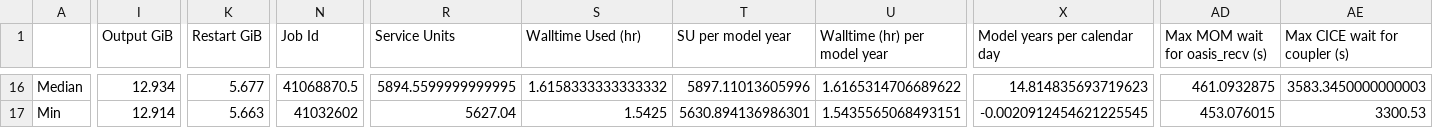
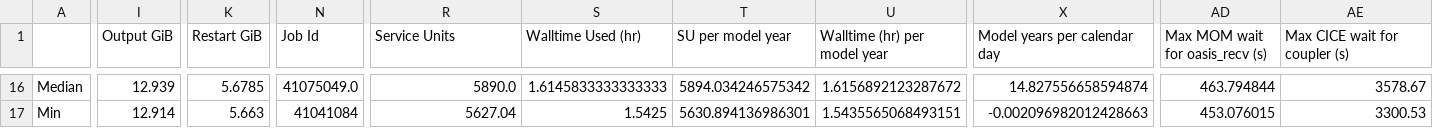
Before and after one commit to rmholmes/025deg_jra55_ryf, a CSV file: run_summary_home_561_rmh561_access-om2_025deg_jra55_ryf.csv, drawn as a sheet; only a part is shown, gaps mark what is left out; the diff covers the shown part only; the diff names each change by its address in the sheet, - before the commit and + after, or states it on an @@ line.

```diff
--- a/run_summary_home_561_rmh561_access-om2_025deg_jra55_ryf.csv
+++ b/run_summary_home_561_rmh561_access-om2_025deg_jra55_ryf.csv
-I16 (Output GiB): 12.934
+I16 (Output GiB): 12.939
-K16 (Restart GiB): 5.677
+K16 (Restart GiB): 5.6785
-N16 (Job Id): 41068870.5
+N16 (Job Id): 41075049.0
-R16 (Service Units): 5894.5599999999995
+R16 (Service Units): 5890.0
-S16 (Walltime Used (hr)): 1.6158333333333332
+S16 (Walltime Used (hr)): 1.6145833333333333
-T16 (SU per model year): 5897.11013605996
+T16 (SU per model year): 5894.034246575342
-U16 (Walltime (hr) per model year): 1.6165314706689622
+U16 (Walltime (hr) per model year): 1.6156892123287672
-X16 (Model years per calendar day): 14.814835693719623
+X16 (Model years per calendar day): 14.827556658594874
-AD16 (Max MOM wait for oasis_recv (s)): 461.0932875
+AD16 (Max MOM wait for oasis_recv (s)): 463.794844
-AE16 (Max CICE wait for coupler (s)): 3583.3450000000003
+AE16 (Max CICE wait for coupler (s)): 3578.67
-N17 (Job Id): 41032602
+N17 (Job Id): 41041084
-X17 (Model years per calendar day): -0.0020912454621225545
+X17 (Model years per calendar day): -0.002096982012428663
```
Also changed, not shown: 1 added row, 1 removed row and 134 edited cells elsewhere in this file.
